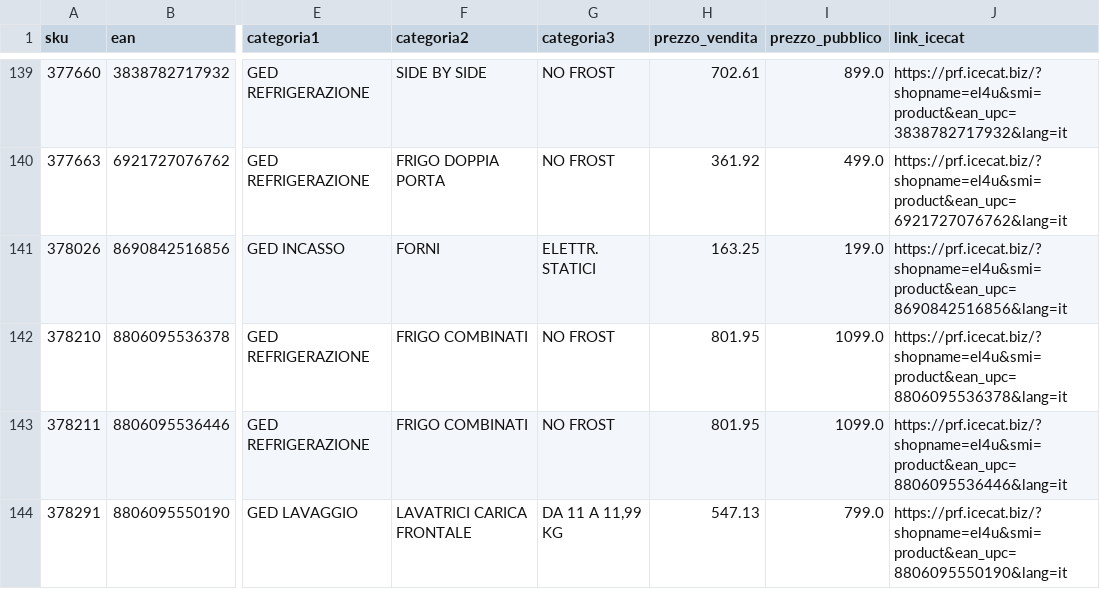
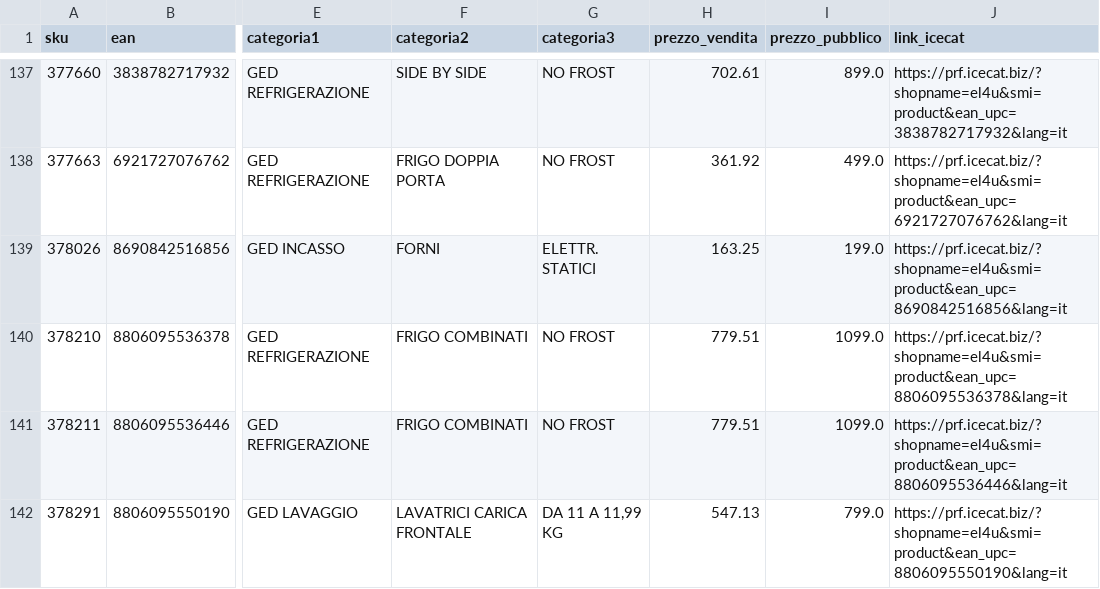
Before and after one commit to el4u-b2b/listino-b2b, a CSV file: listino_B2B.csv, drawn as a sheet; only a part is shown, gaps mark what is left out; addresses are those after the commit; the diff covers the shown part only; the diff names each change by its address in the sheet, - before the commit and + after, or states it on an @@ line.

```diff
--- a/listino_B2B.csv
+++ b/listino_B2B.csv
-H140:H141 (prezzo_vendita): 801.95
+H140:H141 (prezzo_vendita): 779.51
```
Also changed, not shown: 1 added row, 2 removed rows and 15 edited cells elsewhere in this file, 1 other file.
